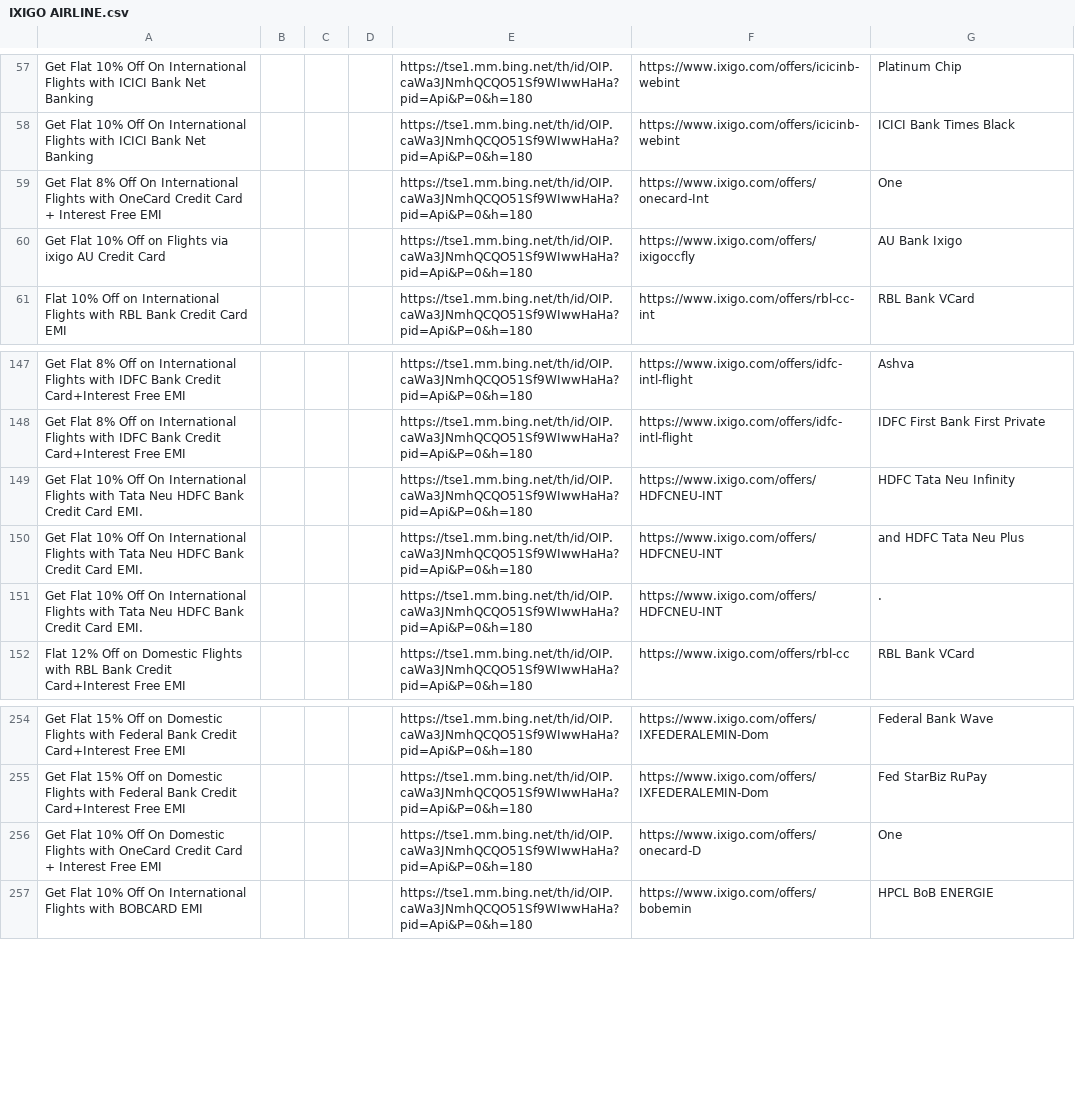
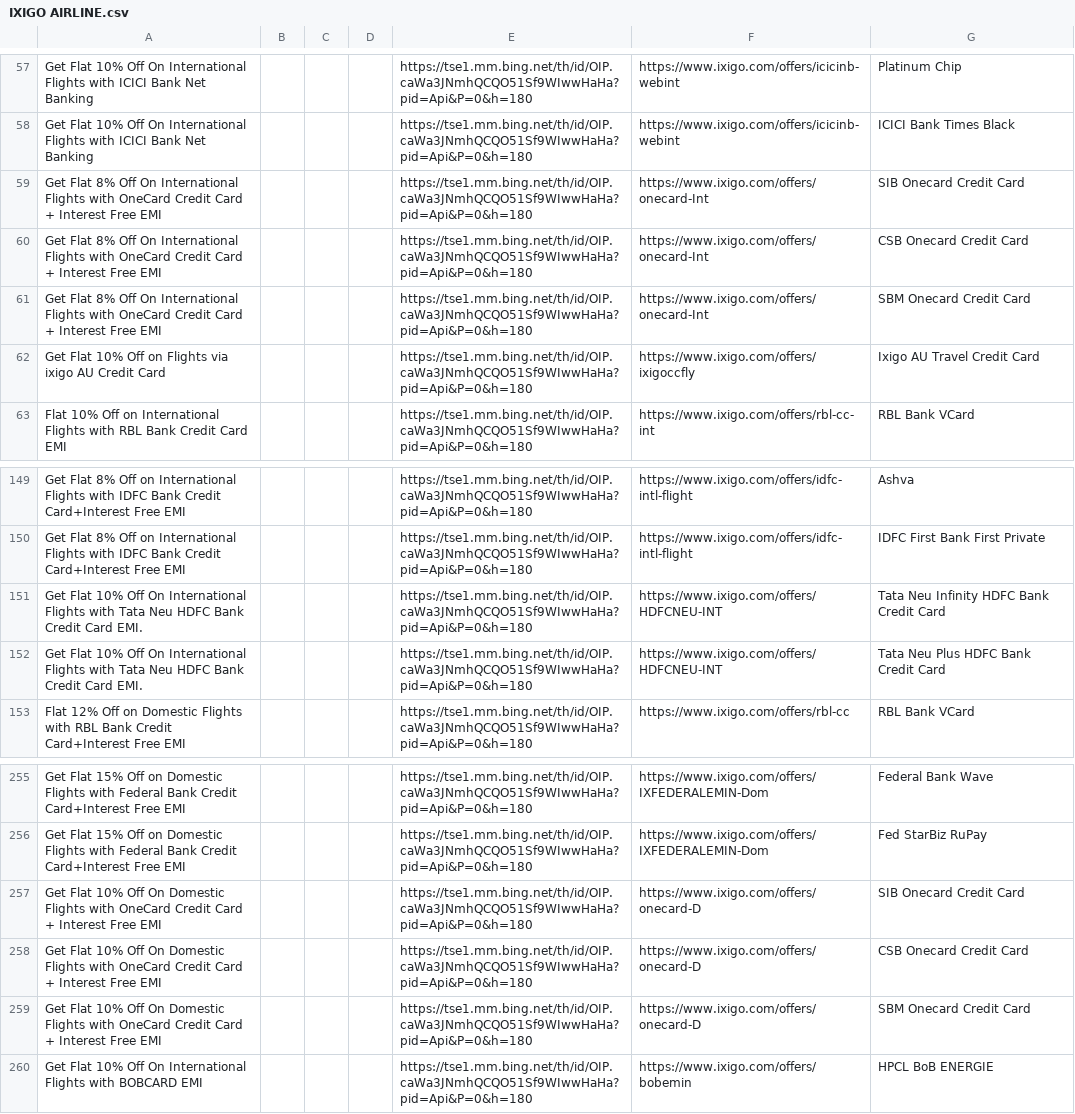
Before and after one commit to Myrupaya/airline-offers, a CSV file: public/IXIGO AIRLINE.csv, drawn as a sheet; only a part is shown, gaps mark what is left out.

```diff
--- a/public/IXIGO AIRLINE.csv
+++ b/public/IXIGO AIRLINE.csv
@@ -58,4 +58,6 @@ Get Flat 10% Off On International Flights with ICICI Bank Net Banking,,,,https:/
 Get Flat 10% Off On International Flights with ICICI Bank Net Banking,,,,https://tse1.mm.bing.net/th/id/OIP.caWa3JNmhQCQO51Sf9WIwwHaHa?pid=Api&P=0&h=180,https://www.ixigo.com/offers/icicinb-webint,ICICI Bank Times Black
-Get Flat 8% Off On International Flights with OneCard Credit Card + Interest Free EMI,,,,https://tse1.mm.bing.net/th/id/OIP.caWa3JNmhQCQO51Sf9WIwwHaHa?pid=Api&P=0&h=180,https://www.ixigo.com/offers/onecard-Int,One
-Get Flat 10% Off on Flights via ixigo AU Credit Card,,,,https://tse1.mm.bing.net/th/id/OIP.caWa3JNmhQCQO51Sf9WIwwHaHa?pid=Api&P=0&h=180,https://www.ixigo.com/offers/ixigoccfly,AU Bank Ixigo
+Get Flat 8% Off On International Flights with OneCard Credit Card + Interest Free EMI,,,,https://tse1.mm.bing.net/th/id/OIP.caWa3JNmhQCQO51Sf9WIwwHaHa?pid=Api&P=0&h=180,https://www.ixigo.com/offers/onecard-Int,SIB Onecard Credit Card
+Get Flat 8% Off On International Flights with OneCard Credit Card + Interest Free EMI,,,,https://tse1.mm.bing.net/th/id/OIP.caWa3JNmhQCQO51Sf9WIwwHaHa?pid=Api&P=0&h=180,https://www.ixigo.com/offers/onecard-Int,CSB Onecard Credit Card
+Get Flat 8% Off On International Flights with OneCard Credit Card + Interest Free EMI,,,,https://tse1.mm.bing.net/th/id/OIP.caWa3JNmhQCQO51Sf9WIwwHaHa?pid=Api&P=0&h=180,https://www.ixigo.com/offers/onecard-Int,SBM Onecard Credit Card
+Get Flat 10% Off on Flights via ixigo AU Credit Card,,,,https://tse1.mm.bing.net/th/id/OIP.caWa3JNmhQCQO51Sf9WIwwHaHa?pid=Api&P=0&h=180,https://www.ixigo.com/offers/ixigoccfly,Ixigo AU Travel Credit Card
 Flat 10% Off on International Flights with RBL Bank Credit Card EMI,,,,https://tse1.mm.bing.net/th/id/OIP.caWa3JNmhQCQO51Sf9WIwwHaHa?pid=Api&P=0&h=180,https://www.ixigo.com/offers/rbl-cc-int,RBL Bank VCard
@@ -148,5 +150,4 @@ Get Flat 8% Off on International Flights with IDFC Bank Credit Card+Interest Fre
 Get Flat 8% Off on International Flights with IDFC Bank Credit Card+Interest Free EMI,,,,https://tse1.mm.bing.net/th/id/OIP.caWa3JNmhQCQO51Sf9WIwwHaHa?pid=Api&P=0&h=180,https://www.ixigo.com/offers/idfc-intl-flight,IDFC First Bank First Private
-Get Flat 10% Off On International Flights with Tata Neu HDFC Bank Credit Card EMI.,,,,https://tse1.mm.bing.net/th/id/OIP.caWa3JNmhQCQO51Sf9WIwwHaHa?pid=Api&P=0&h=180,https://www.ixigo.com/offers/HDFCNEU-INT,HDFC Tata Neu Infinity
-Get Flat 10% Off On International Flights with Tata Neu HDFC Bank Credit Card EMI.,,,,https://tse1.mm.bing.net/th/id/OIP.caWa3JNmhQCQO51Sf9WIwwHaHa?pid=Api&P=0&h=180,https://www.ixigo.com/offers/HDFCNEU-INT,and HDFC Tata Neu Plus
-Get Flat 10% Off On International Flights with Tata Neu HDFC Bank Credit Card EMI.,,,,https://tse1.mm.bing.net/th/id/OIP.caWa3JNmhQCQO51Sf9WIwwHaHa?pid=Api&P=0&h=180,https://www.ixigo.com/offers/HDFCNEU-INT,.
+Get Flat 10% Off On International Flights with Tata Neu HDFC Bank Credit Card EMI.,,,,https://tse1.mm.bing.net/th/id/OIP.caWa3JNmhQCQO51Sf9WIwwHaHa?pid=Api&P=0&h=180,https://www.ixigo.com/offers/HDFCNEU-INT,Tata Neu Infinity HDFC Bank Credit Card
+Get Flat 10% Off On International Flights with Tata Neu HDFC Bank Credit Card EMI.,,,,https://tse1.mm.bing.net/th/id/OIP.caWa3JNmhQCQO51Sf9WIwwHaHa?pid=Api&P=0&h=180,https://www.ixigo.com/offers/HDFCNEU-INT,Tata Neu Plus HDFC Bank Credit Card
 Flat 12% Off on Domestic Flights with RBL Bank Credit Card+Interest Free EMI,,,,https://tse1.mm.bing.net/th/id/OIP.caWa3JNmhQCQO51Sf9WIwwHaHa?pid=Api&P=0&h=180,https://www.ixigo.com/offers/rbl-cc,RBL Bank VCard
@@ -255,3 +256,5 @@ Get Flat 15% Off on Domestic Flights with Federal Bank Credit Card+Interest Free
 Get Flat 15% Off on Domestic Flights with Federal Bank Credit Card+Interest Free EMI,,,,https://tse1.mm.bing.net/th/id/OIP.caWa3JNmhQCQO51Sf9WIwwHaHa?pid=Api&P=0&h=180,https://www.ixigo.com/offers/IXFEDERALEMIN-Dom,Fed StarBiz RuPay
-Get Flat 10% Off On Domestic Flights with OneCard Credit Card + Interest Free EMI,,,,https://tse1.mm.bing.net/th/id/OIP.caWa3JNmhQCQO51Sf9WIwwHaHa?pid=Api&P=0&h=180,https://www.ixigo.com/offers/onecard-D,One
+Get Flat 10% Off On Domestic Flights with OneCard Credit Card + Interest Free EMI,,,,https://tse1.mm.bing.net/th/id/OIP.caWa3JNmhQCQO51Sf9WIwwHaHa?pid=Api&P=0&h=180,https://www.ixigo.com/offers/onecard-D,SIB Onecard Credit Card
+Get Flat 10% Off On Domestic Flights with OneCard Credit Card + Interest Free EMI,,,,https://tse1.mm.bing.net/th/id/OIP.caWa3JNmhQCQO51Sf9WIwwHaHa?pid=Api&P=0&h=180,https://www.ixigo.com/offers/onecard-D,CSB Onecard Credit Card
+Get Flat 10% Off On Domestic Flights with OneCard Credit Card + Interest Free EMI,,,,https://tse1.mm.bing.net/th/id/OIP.caWa3JNmhQCQO51Sf9WIwwHaHa?pid=Api&P=0&h=180,https://www.ixigo.com/offers/onecard-D,SBM Onecard Credit Card
 Get Flat 10% Off On International Flights with BOBCARD EMI,,,,https://tse1.mm.bing.net/th/id/OIP.caWa3JNmhQCQO51Sf9WIwwHaHa?pid=Api&P=0&h=180,https://www.ixigo.com/offers/bobemin,HPCL BoB ENERGIE
```
Also changed, not shown: public/CLEAR TRIP.csv, public/EASE MY TRIP AIRLINE.csv, 1 other file.
